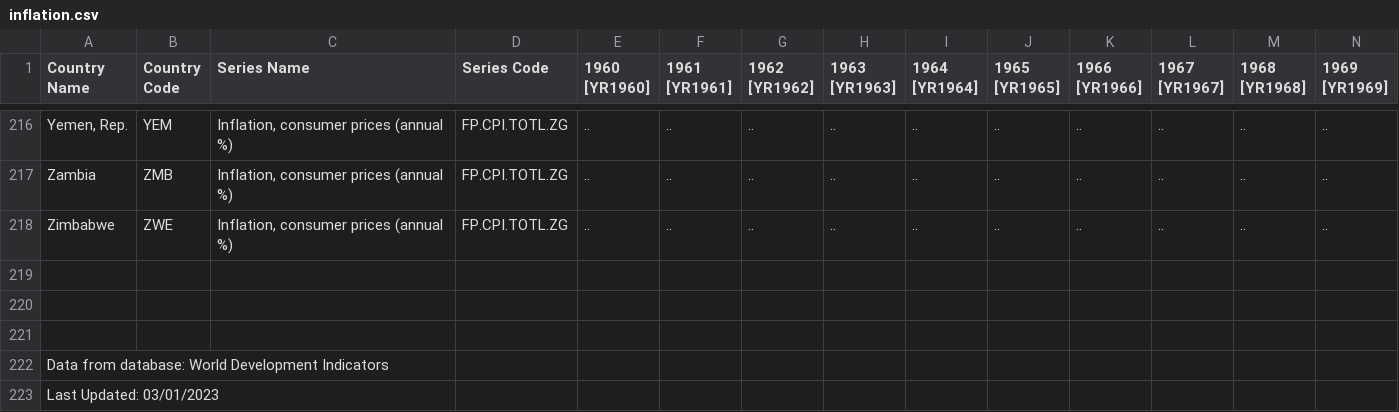
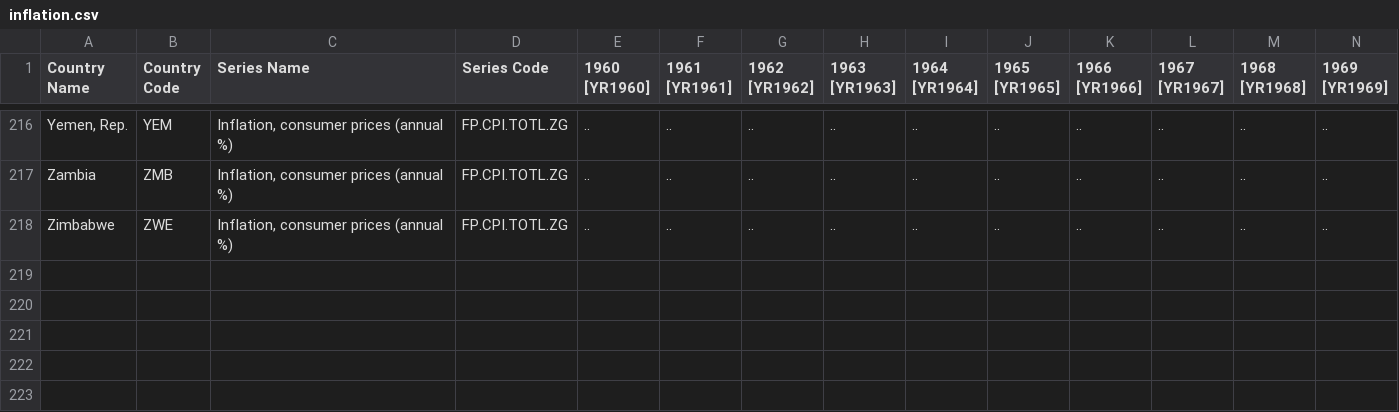
Before and after one commit to ObamaBinModdin/CS445-Final_Project, a CSV file: inflation.csv, drawn as a sheet; only a part is shown, gaps mark what is left out; rows hold the shown columns only; the diff names each change by its address in the sheet, - before the commit and + after, or states it on an @@ line.

Commit message:
Update inflation.csv

```diff
--- a/inflation.csv
+++ b/inflation.csv
-row 219: (empty)
-row 220: (empty)
-row 221: (empty)
-row 222: Data from database: World Development Indicators
-row 223: Last Updated: 03/01/2023
```
